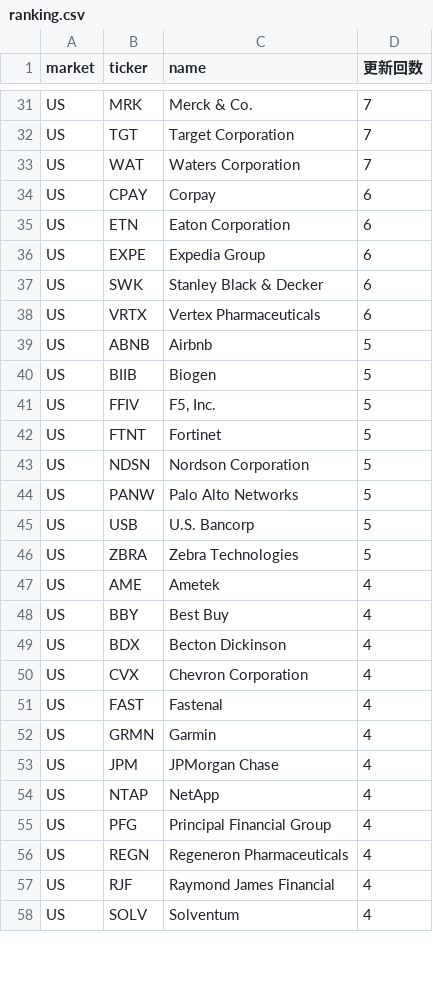
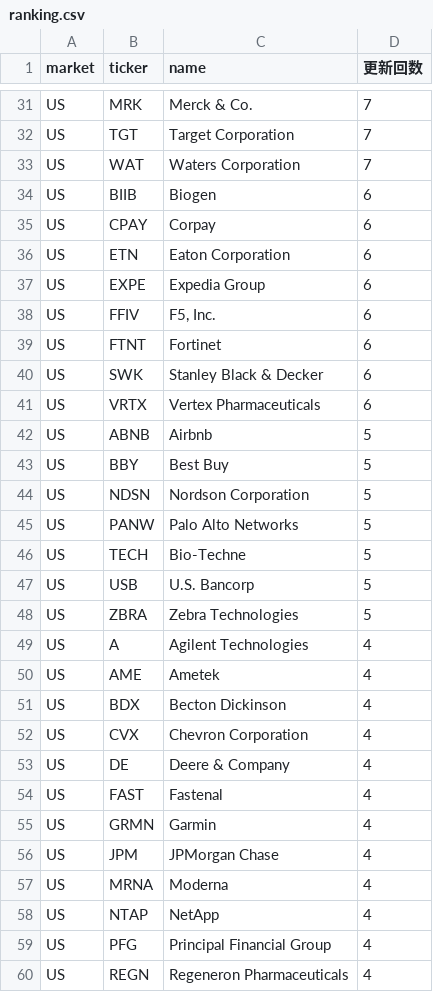
Before and after one commit to su402011-hash/high52-scanner, a CSV file: outputs/ranking.csv, drawn as a sheet; only a part is shown, gaps mark what is left out; the shorter side is filled out with more unchanged rows; the diff covers the shown part only.

```diff
--- a/outputs/ranking.csv
+++ b/outputs/ranking.csv
@@ -33,2 +33,3 @@ US,TGT,Target Corporation,7
 US,WAT,Waters Corporation,7
+US,BIIB,Biogen,6
 US,CPAY,Corpay,6
@@ -36,2 +37,4 @@ US,ETN,Eaton Corporation,6
 US,EXPE,Expedia Group,6
+US,FFIV,"F5, Inc.",6
+US,FTNT,Fortinet,6
 US,SWK,Stanley Black & Decker,6
@@ -39,13 +42,13 @@ US,VRTX,Vertex Pharmaceuticals,6
 US,ABNB,Airbnb,5
-US,BIIB,Biogen,5
-US,FFIV,"F5, Inc.",5
-US,FTNT,Fortinet,5
+US,BBY,Best Buy,5
 US,NDSN,Nordson Corporation,5
 US,PANW,Palo Alto Networks,5
+US,TECH,Bio-Techne,5
 US,USB,U.S. Bancorp,5
 US,ZBRA,Zebra Technologies,5
+US,A,Agilent Technologies,4
 US,AME,Ametek,4
-US,BBY,Best Buy,4
 US,BDX,Becton Dickinson,4
 US,CVX,Chevron Corporation,4
+US,DE,Deere & Company,4
 US,FAST,Fastenal,4
@@ -53,2 +56,3 @@ US,GRMN,Garmin,4
 US,JPM,JPMorgan Chase,4
+US,MRNA,Moderna,4
 US,NTAP,NetApp,4
```
Also changed, not shown: 6 added rows, 7 removed rows and 4 edited cells elsewhere in this file, outputs/history.csv, 2 other files.
